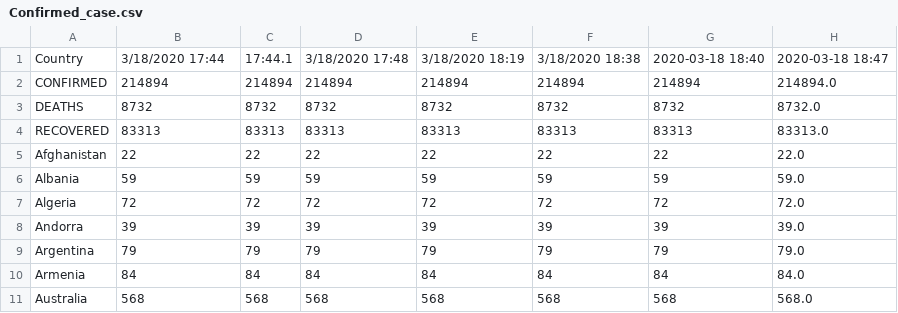
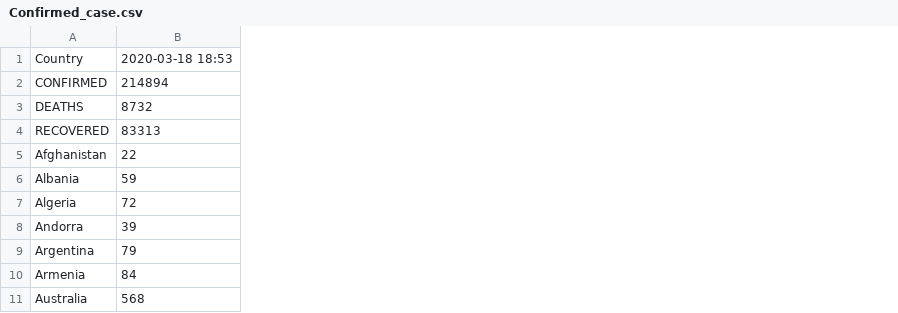
Before and after one commit to RoundPegs9/Preventiv-Android, a CSV file: Diagnostics/Confirmed_case.csv, drawn as a sheet; only a part is shown; the diff names each change by its address in the sheet, - before the commit and + after, or states it on an @@ line.

```diff
--- a/Diagnostics/Confirmed_case.csv
+++ b/Diagnostics/Confirmed_case.csv
-column C, rows 1-11: 17:44.1 | 214894 | 8732 | 83313 | 22 | 59 | 72 | 39 | 79 | 84 | 568
-column D, rows 1-11: 3/18/2020 17:48 | 214894 | 8732 | 83313 | 22 | 59 | 72 | 39 | 79 | 84 | 568
-column E, rows 1-11: 3/18/2020 18:19 | 214894 | 8732 | 83313 | 22 | 59 | 72 | 39 | 79 | 84 | 568
-column F, rows 1-11: 3/18/2020 18:38 | 214894 | 8732 | 83313 | 22 | 59 | 72 | 39 | 79 | 84 | 568
-column G, rows 1-11: 2020-03-18 18:40 | 214894 | 8732 | 83313 | 22 | 59 | 72 | 39 | 79 | 84 | 568
-column H, rows 1-11: 2020-03-18 18:47 | 214894.0 | 8732.0 | 83313.0 | 22.0 | 59.0 | 72.0 | 39.0 | 79.0 | 84.0 | 568.0
-B1: 3/18/2020 17:44
+B1: 2020-03-18 18:53
```
Also changed, not shown: 3 other files.
